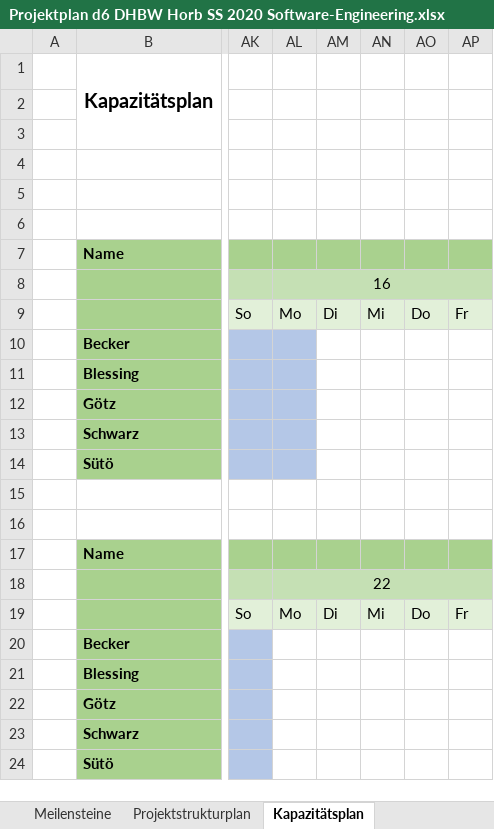
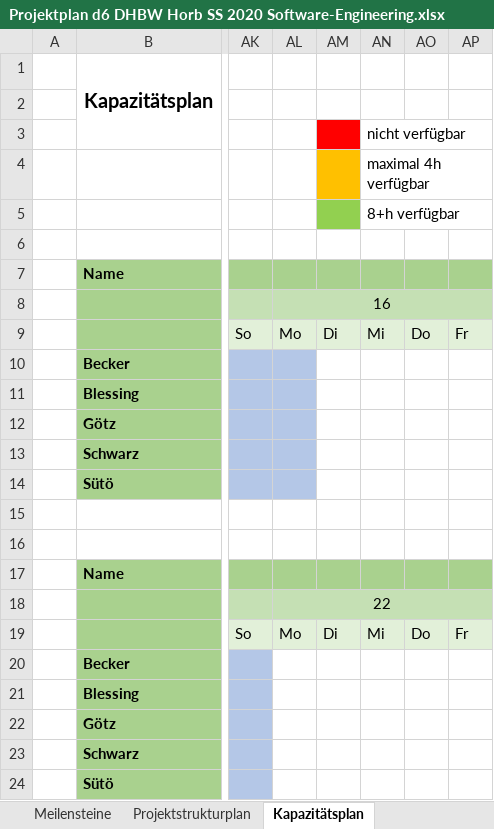
Before and after one commit to QtSwabianGirl/d6, an Excel workbook: doc/Projektplan d6 DHBW Horb SS 2020 Software-Engineering.xlsx, sheet Kapazitätsplan, drawn as a sheet; only a part is shown, gaps mark what is left out; values as stored, in another font and other column widths than the file's, no borders; the diff names each change by its address in the sheet, - before the commit and + after, or states it on an @@ line.

```diff
--- a/doc/Projektplan d6 DHBW Horb SS 2020 Software-Engineering.xlsx (sheet Kapazitätsplan)
+++ b/doc/Projektplan d6 DHBW Horb SS 2020 Software-Engineering.xlsx (sheet Kapazitätsplan)
-AM3 fill: none
+AM3 fill: #FF0000
-AN3: (empty)
+AN3: nicht verfügbar
-AM4 fill: none
+AM4 fill: #FFC000
-AN4: (empty)
+AN4: maximal 4h verfügbar
-AM5 fill: none
+AM5 fill: #92D050
-AN5: (empty)
+AN5: 8+h verfügbar
```
Also changed, not shown: sheet Projektplan, sheet Projektablaufplan, sheet Arbeitspakete, other sheet tabs, charts or pictures.
